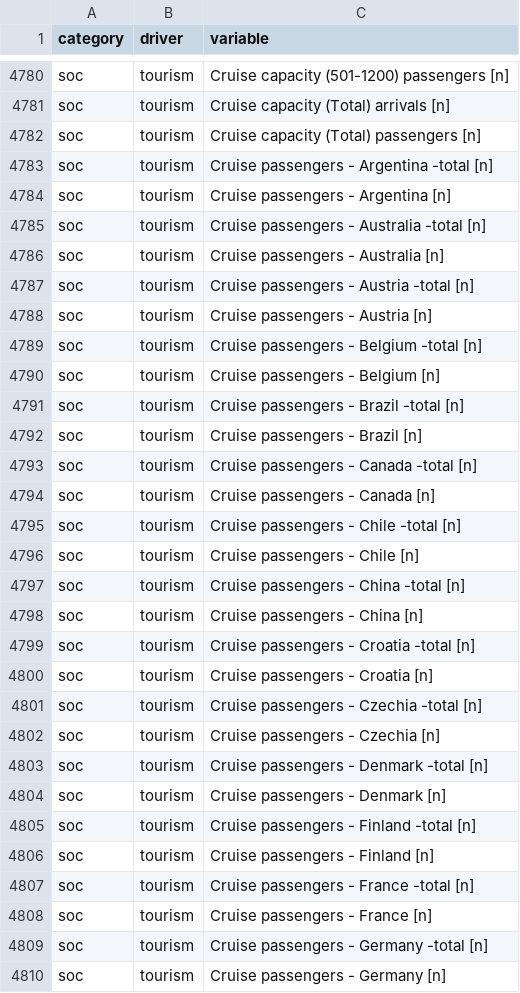
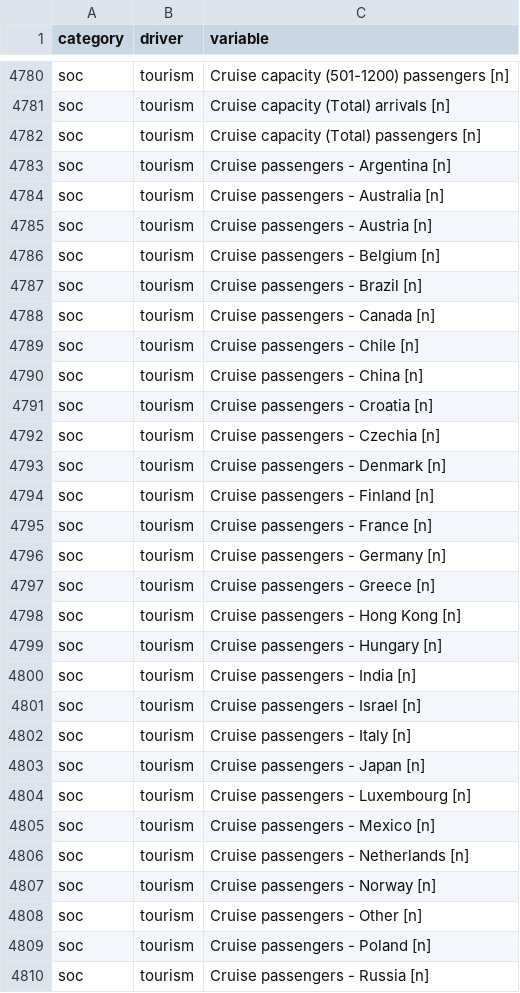
Before and after one commit to FACE-IT-project/WP1, a CSV file: metadata/full_var_list.csv, drawn as a sheet; only a part is shown, gaps mark what is left out; the shorter side is filled out with more unchanged rows; the diff covers the shown part only.

```diff
--- a/metadata/full_var_list.csv
+++ b/metadata/full_var_list.csv
@@ -4782,29 +4782,15 @@ soc,tourism,Cruise capacity (Total) arrivals [n]
 soc,tourism,Cruise capacity (Total) passengers [n]
-soc,tourism,Cruise passengers - Argentina -total [n]
 soc,tourism,Cruise passengers - Argentina [n]
-soc,tourism,Cruise passengers - Australia -total [n]
 soc,tourism,Cruise passengers - Australia [n]
-soc,tourism,Cruise passengers - Austria -total [n]
 soc,tourism,Cruise passengers - Austria [n]
-soc,tourism,Cruise passengers - Belgium -total [n]
 soc,tourism,Cruise passengers - Belgium [n]
-soc,tourism,Cruise passengers - Brazil -total [n]
 soc,tourism,Cruise passengers - Brazil [n]
-soc,tourism,Cruise passengers - Canada -total [n]
 soc,tourism,Cruise passengers - Canada [n]
-soc,tourism,Cruise passengers - Chile -total [n]
 soc,tourism,Cruise passengers - Chile [n]
-soc,tourism,Cruise passengers - China -total [n]
 soc,tourism,Cruise passengers - China [n]
-soc,tourism,Cruise passengers - Croatia -total [n]
 soc,tourism,Cruise passengers - Croatia [n]
-soc,tourism,Cruise passengers - Czechia -total [n]
 soc,tourism,Cruise passengers - Czechia [n]
-soc,tourism,Cruise passengers - Denmark -total [n]
 soc,tourism,Cruise passengers - Denmark [n]
-soc,tourism,Cruise passengers - Finland -total [n]
 soc,tourism,Cruise passengers - Finland [n]
-soc,tourism,Cruise passengers - France -total [n]
 soc,tourism,Cruise passengers - France [n]
-soc,tourism,Cruise passengers - Germany -total [n]
 soc,tourism,Cruise passengers - Germany [n]
```
Also changed, not shown: 22 removed rows elsewhere in this file, 4 other files.
